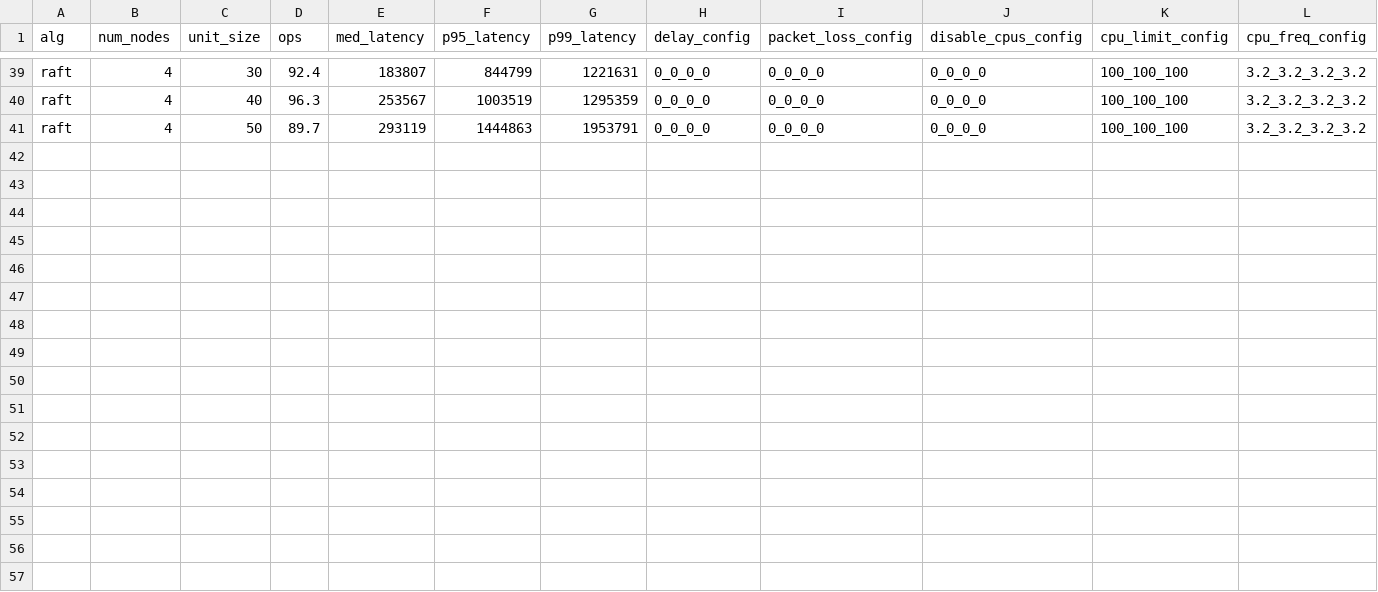
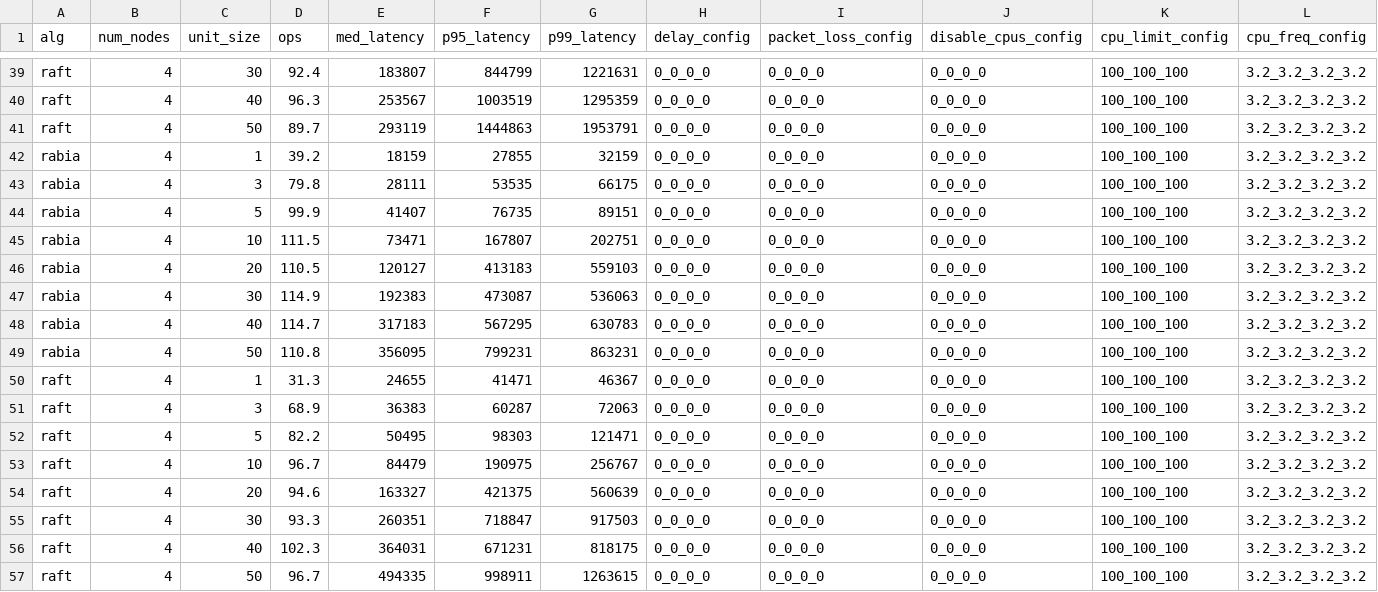
Before and after one commit to ChristopherSiems/Racos-automation, a CSV file: data/threads-discrete-half_write_half_read.csv, drawn as a sheet; only a part is shown, gaps mark what is left out; the diff names each change by its address in the sheet, - before the commit and + after, or states it on an @@ line.

```diff
--- a/data/threads-discrete-half_write_half_read.csv
+++ b/data/threads-discrete-half_write_half_read.csv
+row 42: rabia | 4 | 1 | 39.2 | 18159 | 27855 | 32159 | 0_0_0_0 | 0_0_0_0 | 0_0_0_0 | 100_100_100 | 3.2_3.2_3.2_3.2
+row 43: rabia | 4 | 3 | 79.8 | 28111 | 53535 | 66175 | 0_0_0_0 | 0_0_0_0 | 0_0_0_0 | 100_100_100 | 3.2_3.2_3.2_3.2
+row 44: rabia | 4 | 5 | 99.9 | 41407 | 76735 | 89151 | 0_0_0_0 | 0_0_0_0 | 0_0_0_0 | 100_100_100 | 3.2_3.2_3.2_3.2
+row 45: rabia | 4 | 10 | 111.5 | 73471 | 167807 | 202751 | 0_0_0_0 | 0_0_0_0 | 0_0_0_0 | 100_100_100 | 3.2_3.2_3.2_3.2
+row 46: rabia | 4 | 20 | 110.5 | 120127 | 413183 | 559103 | 0_0_0_0 | 0_0_0_0 | 0_0_0_0 | 100_100_100 | 3.2_3.2_3.2_3.2
+row 47: rabia | 4 | 30 | 114.9 | 192383 | 473087 | 536063 | 0_0_0_0 | 0_0_0_0 | 0_0_0_0 | 100_100_100 | 3.2_3.2_3.2_3.2
+row 48: rabia | 4 | 40 | 114.7 | 317183 | 567295 | 630783 | 0_0_0_0 | 0_0_0_0 | 0_0_0_0 | 100_100_100 | 3.2_3.2_3.2_3.2
+row 49: rabia | 4 | 50 | 110.8 | 356095 | 799231 | 863231 | 0_0_0_0 | 0_0_0_0 | 0_0_0_0 | 100_100_100 | 3.2_3.2_3.2_3.2
+row 50: raft | 4 | 1 | 31.3 | 24655 | 41471 | 46367 | 0_0_0_0 | 0_0_0_0 | 0_0_0_0 | 100_100_100 | 3.2_3.2_3.2_3.2
+row 51: raft | 4 | 3 | 68.9 | 36383 | 60287 | 72063 | 0_0_0_0 | 0_0_0_0 | 0_0_0_0 | 100_100_100 | 3.2_3.2_3.2_3.2
+row 52: raft | 4 | 5 | 82.2 | 50495 | 98303 | 121471 | 0_0_0_0 | 0_0_0_0 | 0_0_0_0 | 100_100_100 | 3.2_3.2_3.2_3.2
+row 53: raft | 4 | 10 | 96.7 | 84479 | 190975 | 256767 | 0_0_0_0 | 0_0_0_0 | 0_0_0_0 | 100_100_100 | 3.2_3.2_3.2_3.2
+row 54: raft | 4 | 20 | 94.6 | 163327 | 421375 | 560639 | 0_0_0_0 | 0_0_0_0 | 0_0_0_0 | 100_100_100 | 3.2_3.2_3.2_3.2
+row 55: raft | 4 | 30 | 93.3 | 260351 | 718847 | 917503 | 0_0_0_0 | 0_0_0_0 | 0_0_0_0 | 100_100_100 | 3.2_3.2_3.2_3.2
+row 56: raft | 4 | 40 | 102.3 | 364031 | 671231 | 818175 | 0_0_0_0 | 0_0_0_0 | 0_0_0_0 | 100_100_100 | 3.2_3.2_3.2_3.2
+row 57: raft | 4 | 50 | 96.7 | 494335 | 998911 | 1263615 | 0_0_0_0 | 0_0_0_0 | 0_0_0_0 | 100_100_100 | 3.2_3.2_3.2_3.2
```
Also changed, not shown: data/threads-discrete-5_write_95_read.csv, 4 other files.
